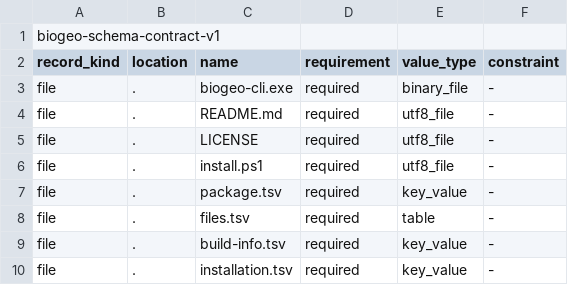
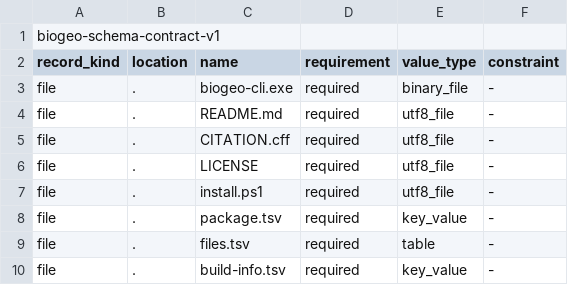
Before and after one commit to Yxu-bio/biogeo-rs, a TSV file: schemas/biogeo-windows-installation-v3.schema.tsv, drawn as a sheet; only a part is shown; the shorter side is filled out with more unchanged rows.

```diff
--- a/schemas/biogeo-windows-installation-v3.schema.tsv
+++ b/schemas/biogeo-windows-installation-v3.schema.tsv
@@ -4,2 +4,3 @@ file	.	biogeo-cli.exe	required	binary_file	-
 file	.	README.md	required	utf8_file	-
+file	.	CITATION.cff	required	utf8_file	-
 file	.	LICENSE	required	utf8_file	-
```
Also changed, not shown: release-status.tsv, schemas/biogeo-windows-package-v3.schema.tsv, 10 other files.
